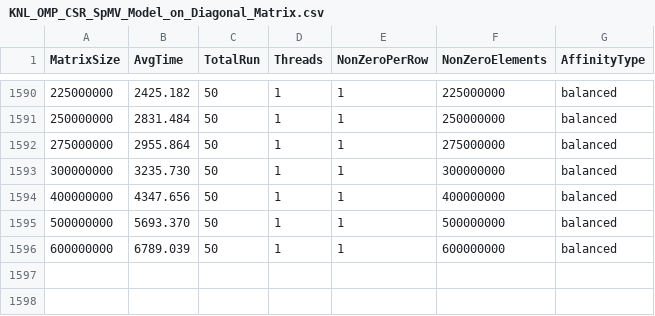
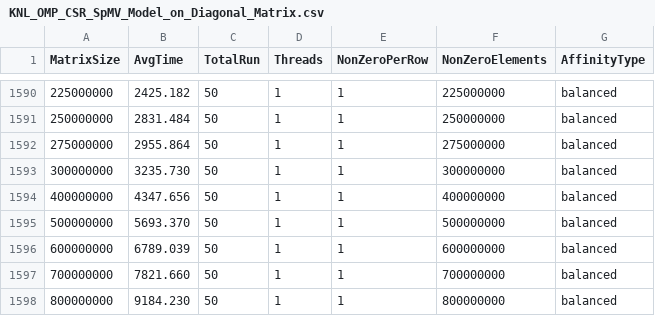
Before and after one commit to marufdsi/matvec-sparse, a CSV file: KNL_OMP_CSR_SpMV_Model_on_Diagonal_Matrix.csv, drawn as a sheet; only a part is shown, gaps mark what is left out; the diff names each change by its address in the sheet, - before the commit and + after, or states it on an @@ line.

```diff
--- a/KNL_OMP_CSR_SpMV_Model_on_Diagonal_Matrix.csv
+++ b/KNL_OMP_CSR_SpMV_Model_on_Diagonal_Matrix.csv
+row 1597: 700000000 | 7821.660 | 50 | 1 | 1 | 700000000 | balanced
+row 1598: 800000000 | 9184.230 | 50 | 1 | 1 | 800000000 | balanced
```
Also changed, not shown: KNL_OpenMP_Parallel_SpMV_on_Graphs.csv.
